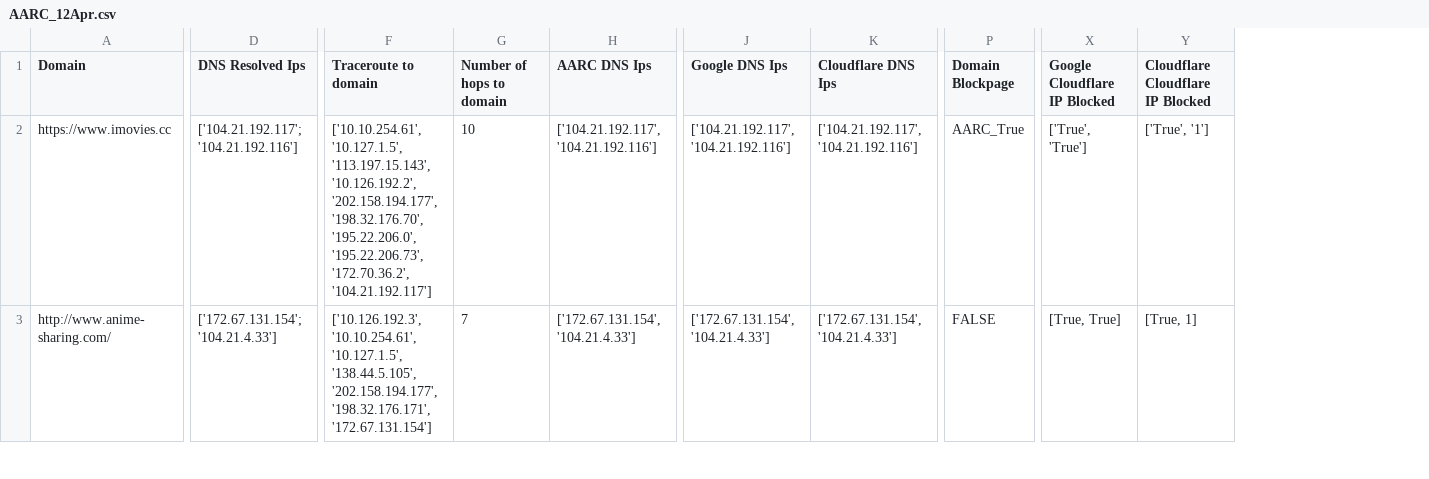
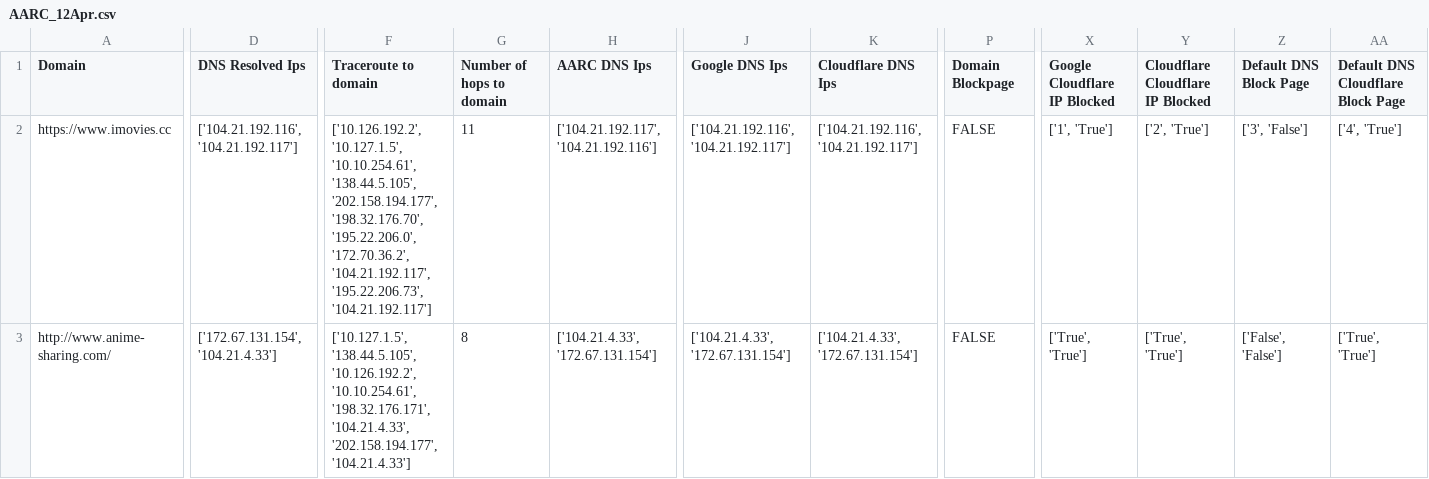
Before and after one commit to JakeGarth/ISP-Filtering, a CSV file: Results/AARC_12Apr.csv, drawn as a sheet; only a part is shown, gaps mark what is left out; the diff covers the shown part only; the diff names each change by its address in the sheet, - before the commit and + after, or states it on an @@ line.

Commit message:
Ip blocking detection nearly working

```diff
--- a/Results/AARC_12Apr.csv
+++ b/Results/AARC_12Apr.csv
+column Z (Default DNS Block Page), rows 2-3: ['3', 'False'] | ['False', 'False']
+column AA, rows 1-3: Default DNS Cloudflare Block Page | ['4', 'True'] | ['True', 'True']
-D2 (DNS Resolved Ips): ['104.21.192.117'; '104.21.192.116']
+D2 (DNS Resolved Ips): ['104.21.192.116', '104.21.192.117']
-F2 (Traceroute to domain): ['10.10.254.61', '10.127.1.5', '113.197.15.143', '10.126.192.2', '202.158.194.177', '198.32.176.70', '195.22.206.0', '195.22.206.73', '172.70.36.2', '104.21.192.117']
+F2 (Traceroute to domain): ['10.126.192.2', '10.127.1.5', '10.10.254.61', '138.44.5.105', '202.158.194.177', '198.32.176.70', '195.22.206.0', '172.70.36.2', '104.21.192.117', '195.22.206.73', '104.21.192.117']
-G2 (Number of hops to domain): 10
+G2 (Number of hops to domain): 11
-J2 (Google DNS Ips): ['104.21.192.117', '104.21.192.116']
+J2 (Google DNS Ips): ['104.21.192.116', '104.21.192.117']
-K2 (Cloudflare DNS Ips): ['104.21.192.117', '104.21.192.116']
+K2 (Cloudflare DNS Ips): ['104.21.192.116', '104.21.192.117']
-P2 (Domain Blockpage): AARC_True
+P2 (Domain Blockpage): FALSE
-X2 (Google Cloudflare IP Blocked): ['True', 'True']
+X2 (Google Cloudflare IP Blocked): ['1', 'True']
-Y2 (Cloudflare Cloudflare IP Blocked): ['True', '1']
+Y2 (Cloudflare Cloudflare IP Blocked): ['2', 'True']
-D3 (DNS Resolved Ips): ['172.67.131.154'; '104.21.4.33']
+D3 (DNS Resolved Ips): ['172.67.131.154', '104.21.4.33']
-F3 (Traceroute to domain): ['10.126.192.3', '10.10.254.61', '10.127.1.5', '138.44.5.105', '202.158.194.177', '198.32.176.171', '172.67.131.154']
+F3 (Traceroute to domain): ['10.127.1.5', '138.44.5.105', '10.126.192.2', '10.10.254.61', '198.32.176.171', '104.21.4.33', '202.158.194.177', '104.21.4.33']
-G3 (Number of hops to domain): 7
+G3 (Number of hops to domain): 8
-H3 (AARC DNS Ips): ['172.67.131.154', '104.21.4.33']
+H3 (AARC DNS Ips): ['104.21.4.33', '172.67.131.154']
-J3 (Google DNS Ips): ['172.67.131.154', '104.21.4.33']
+J3 (Google DNS Ips): ['104.21.4.33', '172.67.131.154']
-K3 (Cloudflare DNS Ips): ['172.67.131.154', '104.21.4.33']
+K3 (Cloudflare DNS Ips): ['104.21.4.33', '172.67.131.154']
-X3 (Google Cloudflare IP Blocked): [True, True]
+X3 (Google Cloudflare IP Blocked): ['True', 'True']
-Y3 (Cloudflare Cloudflare IP Blocked): [True, 1]
+Y3 (Cloudflare Cloudflare IP Blocked): ['True', 'True']
```
Also changed, not shown: 18 edited cells elsewhere in this file, 9 other files.
